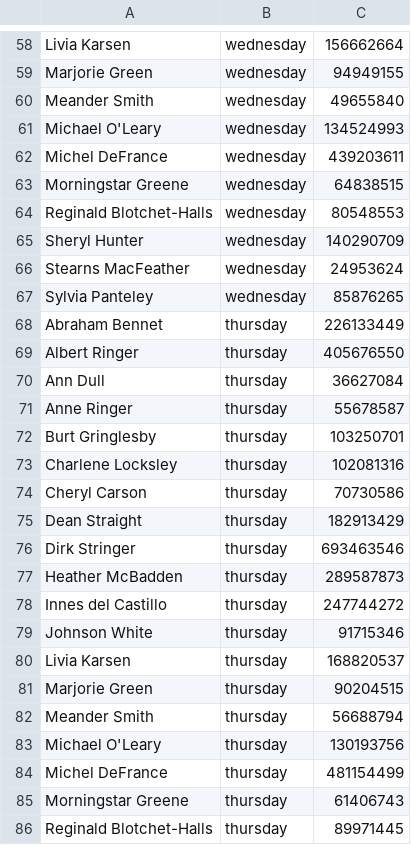
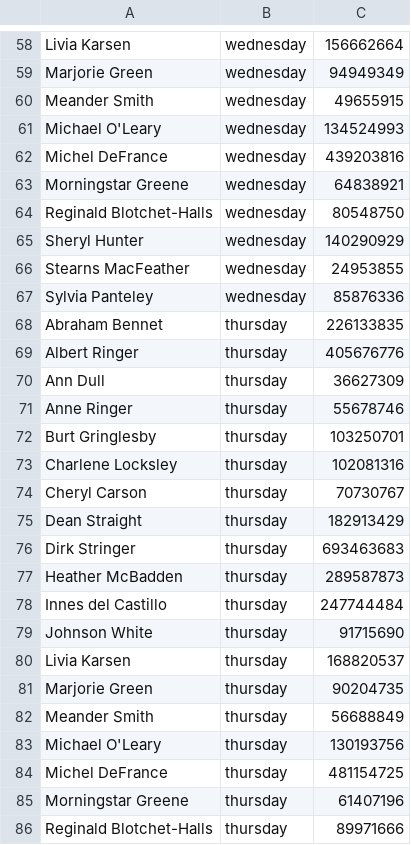
Before and after one commit to 98Alex/data-analytics-project-92, a CSV file: day_of_the_week_income.csv, drawn as a sheet; only a part is shown, gaps mark what is left out; the diff covers the shown part only.

```diff
--- a/day_of_the_week_income.csv
+++ b/day_of_the_week_income.csv
@@ -59,2 +59,2 @@ Livia Karsen,wednesday,156662664
-Marjorie Green,wednesday,94949155
-Meander Smith,wednesday,49655840
+"Marjorie Green","wednesday","94949349"
+"Meander Smith","wednesday","49655915"
@@ -62,10 +62,10 @@ Michael O'Leary,wednesday,134524993
-Michel DeFrance,wednesday,439203611
-Morningstar Greene,wednesday,64838515
-Reginald Blotchet-Halls,wednesday,80548553
-Sheryl Hunter,wednesday,140290709
-Stearns MacFeather,wednesday,24953624
-Sylvia Panteley,wednesday,85876265
-Abraham Bennet,thursday ,226133449
-Albert Ringer,thursday ,405676550
-Ann Dull,thursday ,36627084
-Anne Ringer,thursday ,55678587
+"Michel DeFrance","wednesday","439203816"
+"Morningstar Greene","wednesday","64838921"
+"Reginald Blotchet-Halls","wednesday","80548750"
+"Sheryl Hunter","wednesday","140290929"
+Stearns MacFeather,"wednesday","24953855"
+"Sylvia Panteley","wednesday","85876336"
+"Abraham Bennet","thursday ","226133835"
+"Albert Ringer","thursday ","405676776"
+"Ann Dull","thursday ","36627309"
+"Anne Ringer","thursday ","55678746"
@@ -74 +74 @@ Charlene Locksley,thursday ,102081316
-Cheryl Carson,thursday ,70730586
+"Cheryl Carson","thursday ","70730767"
@@ -76 +76 @@ Dean Straight,thursday ,182913429
-Dirk Stringer,thursday ,693463546
+"Dirk Stringer","thursday ","693463683"
@@ -78,2 +78,2 @@ Heather McBadden,thursday ,289587873
-Innes del Castillo,thursday ,247744272
-Johnson White,thursday ,91715346
+"Innes del Castillo","thursday ","247744484"
+"Johnson White","thursday ","91715690"
@@ -81,2 +81,2 @@ Livia Karsen,thursday ,168820537
-Marjorie Green,thursday ,90204515
-Meander Smith,thursday ,56688794
+"Marjorie Green","thursday ","90204735"
+"Meander Smith","thursday ","56688849"
@@ -84,3 +84,3 @@ Michael O'Leary,thursday ,130193756
-Michel DeFrance,thursday ,481154499
-Morningstar Greene,thursday ,61406743
-Reginald Blotchet-Halls,thursday ,89971445
+"Michel DeFrance","thursday ","481154725"
+"Morningstar Greene","thursday ","61407196"
+"Reginald Blotchet-Halls","thursday ","89971666"
```
Also changed, not shown: 1 added row, 1 removed row and 91 edited cells elsewhere in this file.
